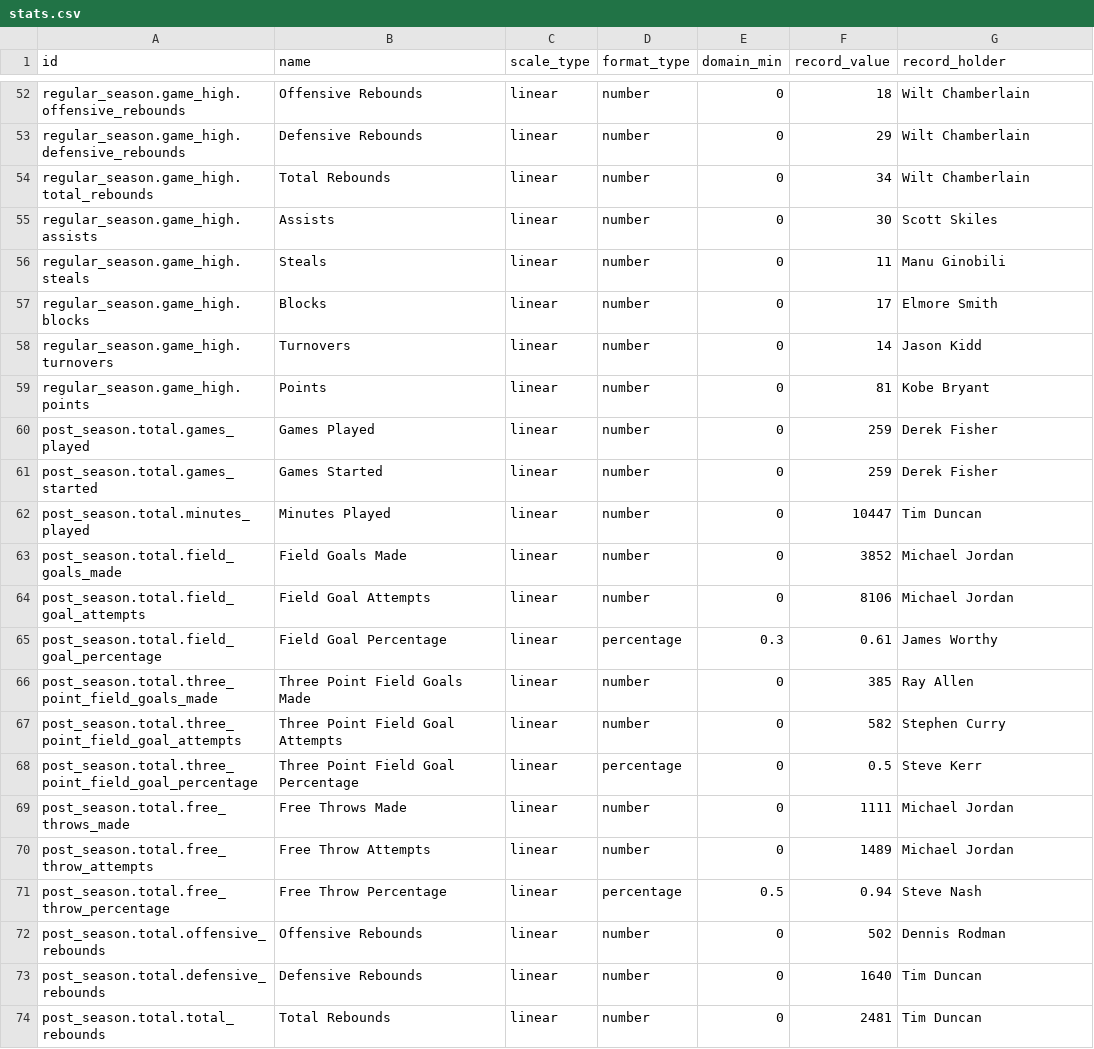
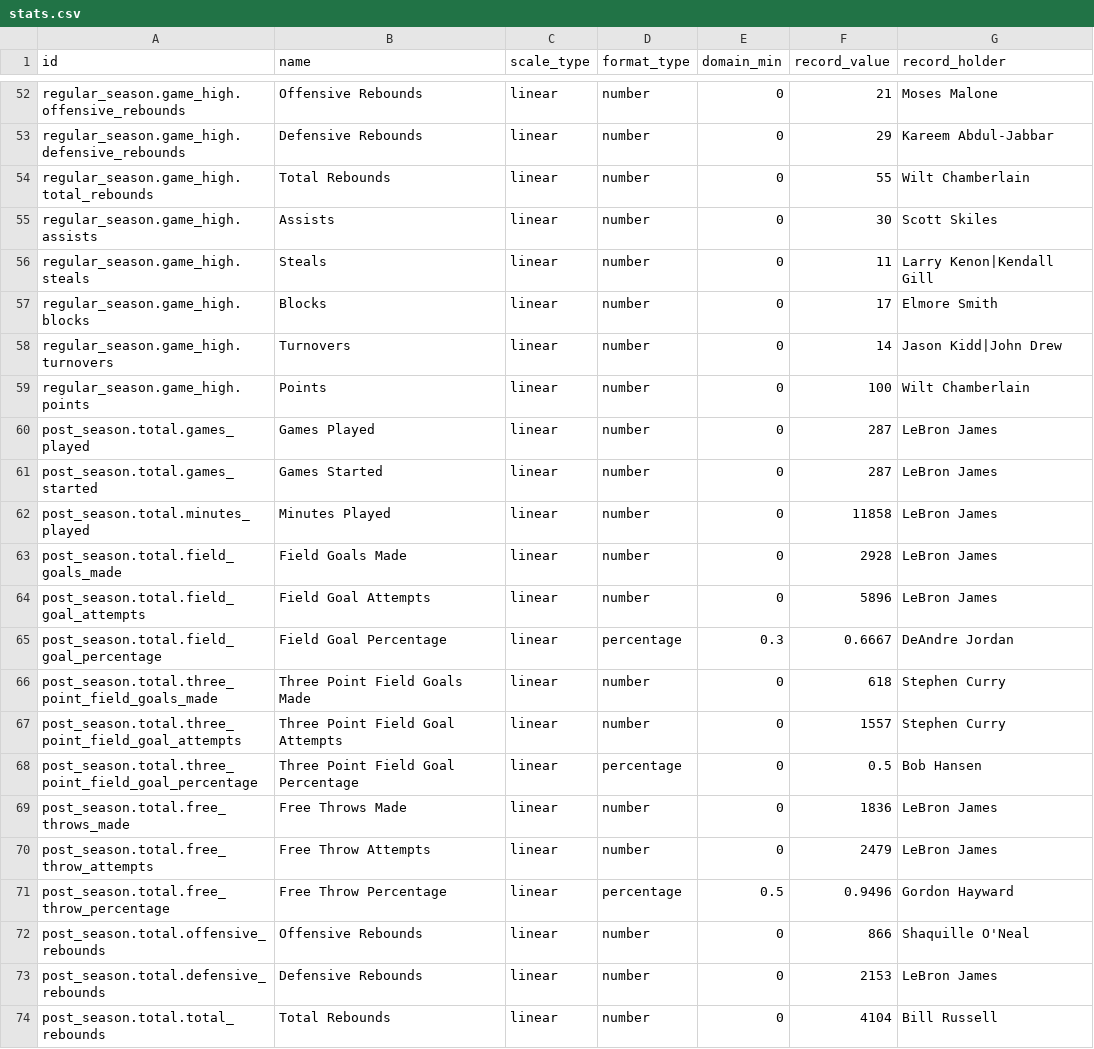
Before and after one commit to tristanyj/statsdontlie, a CSV file: r/input/stats.csv, drawn as a sheet; only a part is shown, gaps mark what is left out; the diff covers the shown part only; the diff names each change by its address in the sheet, - before the commit and + after, or states it on an @@ line.

```diff
--- a/r/input/stats.csv
+++ b/r/input/stats.csv
-F52 (record_value): 18
+F52 (record_value): 21
-G52 (record_holder): Wilt Chamberlain
+G52 (record_holder): Moses Malone
-G53 (record_holder): Wilt Chamberlain
+G53 (record_holder): Kareem Abdul-Jabbar
-F54 (record_value): 34
+F54 (record_value): 55
-G56 (record_holder): Manu Ginobili
+G56 (record_holder): Larry Kenon|Kendall Gill
-G58 (record_holder): Jason Kidd
+G58 (record_holder): Jason Kidd|John Drew
-F59 (record_value): 81
+F59 (record_value): 100
-G59 (record_holder): Kobe Bryant
+G59 (record_holder): Wilt Chamberlain
-F60:F61 (record_value): 259
+F60:F61 (record_value): 287
-G60:G61 (record_holder): Derek Fisher
+G60:G61 (record_holder): LeBron James
-F62 (record_value): 10447
+F62 (record_value): 11858
-G62 (record_holder): Tim Duncan
+G62 (record_holder): LeBron James
-F63 (record_value): 3852
+F63 (record_value): 2928
-G63:G64 (record_holder): Michael Jordan
+G63:G64 (record_holder): LeBron James
-F64 (record_value): 8106
+F64 (record_value): 5896
-F65 (record_value): 0.61
+F65 (record_value): 0.6667
-G65 (record_holder): James Worthy
+G65 (record_holder): DeAndre Jordan
-F66 (record_value): 385
+F66 (record_value): 618
-G66 (record_holder): Ray Allen
+G66 (record_holder): Stephen Curry
-F67 (record_value): 582
+F67 (record_value): 1557
-G68 (record_holder): Steve Kerr
+G68 (record_holder): Bob Hansen
-F69 (record_value): 1111
+F69 (record_value): 1836
-G69:G70 (record_holder): Michael Jordan
+G69:G70 (record_holder): LeBron James
-F70 (record_value): 1489
+F70 (record_value): 2479
-F71 (record_value): 0.94
+F71 (record_value): 0.9496
-G71 (record_holder): Steve Nash
+G71 (record_holder): Gordon Hayward
-F72 (record_value): 502
+F72 (record_value): 866
-G72 (record_holder): Dennis Rodman
+G72 (record_holder): Shaquille O'Neal
-F73 (record_value): 1640
+F73 (record_value): 2153
-G73 (record_holder): Tim Duncan
+G73 (record_holder): LeBron James
-F74 (record_value): 2481
+F74 (record_value): 4104
-G74 (record_holder): Tim Duncan
+G74 (record_holder): Bill Russell
```
Also changed, not shown: 161 edited cells elsewhere in this file, 2 other files.
